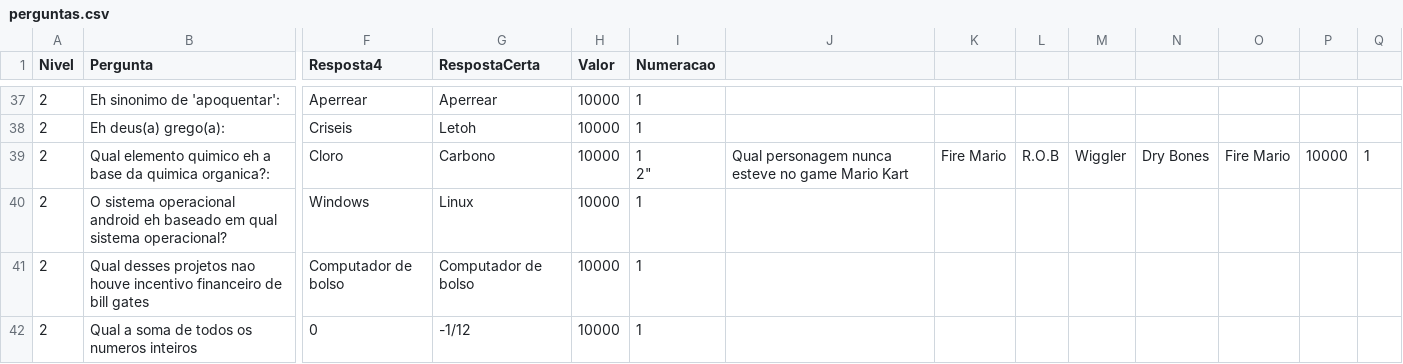
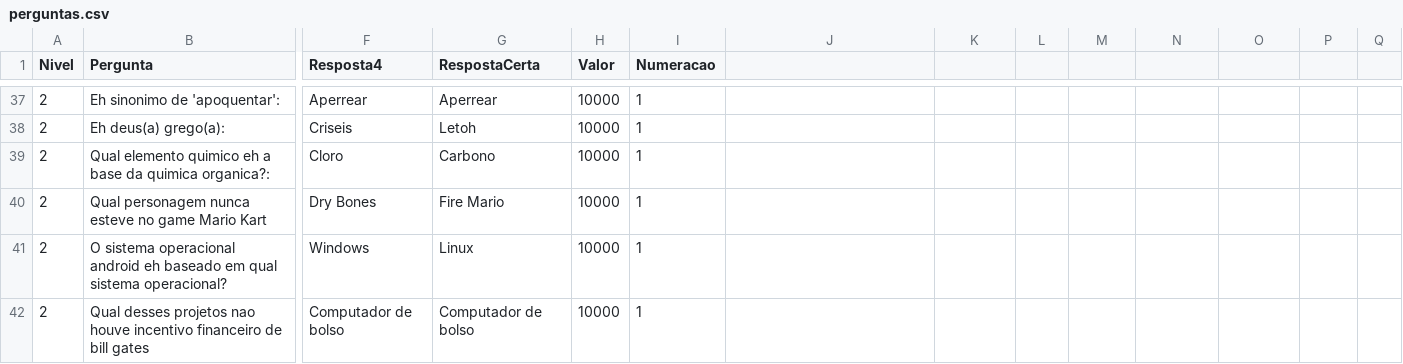
Before and after one commit to AndressAndrade/ufba-java-jogodomilhaosibugator, a CSV file: ShowdoMilhao/perguntas.csv, drawn as a sheet; only a part is shown, gaps mark what is left out; the shorter side is filled out with more unchanged rows; rows hold the shown columns only; ↵ is a line break in a cell; the diff names each change by its address in the sheet, - before the commit and + after, or states it on an @@ line.

Commit message:
Update perguntas.csv

```diff
--- a/ShowdoMilhao/perguntas.csv
+++ b/ShowdoMilhao/perguntas.csv
-I39 (Numeracao): 1 ↵ 2"
+I39 (Numeracao): 1
-J39: Qual personagem nunca esteve no game Mario Kart
+J39: (empty)
-K39: Fire Mario
+K39: (empty)
-L39: R.O.B
+L39: (empty)
-M39: Wiggler
+M39: (empty)
-N39: Dry Bones
+N39: (empty)
-O39: Fire Mario
+O39: (empty)
-P39: 10000
+P39: (empty)
-Q39: 1
+Q39: (empty)
+row 40: 2 | Qual personagem nunca esteve no game Mario Kart | Dry Bones | Fire Mario | 10000 | 1
```
